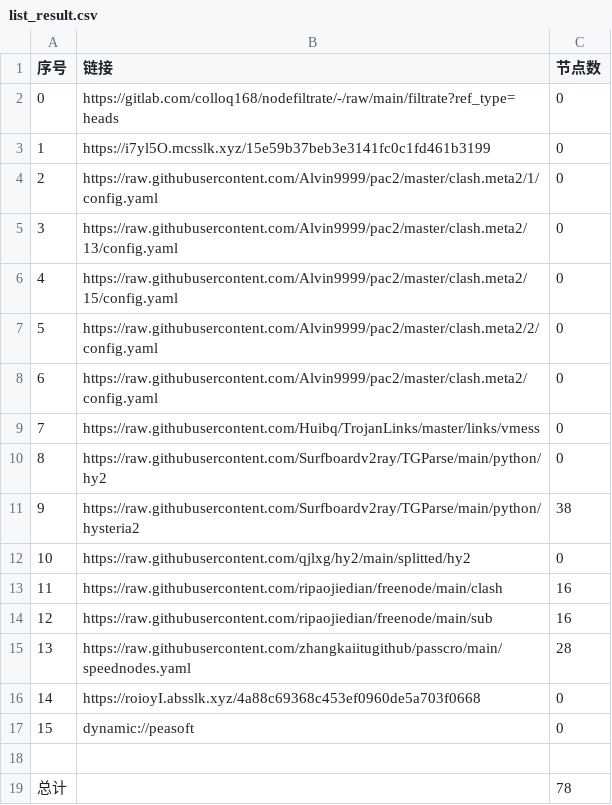
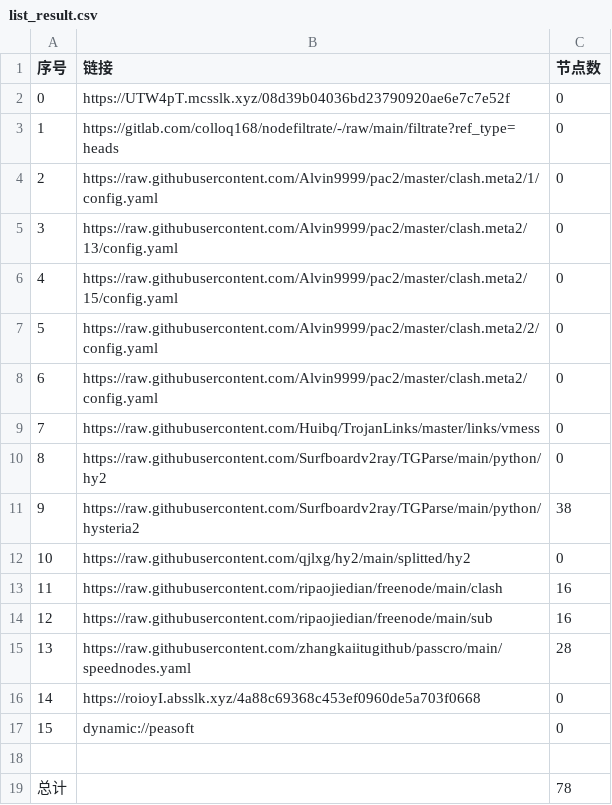
Before and after one commit to lejia1314520/AutoMergePublicNodes, a CSV file: list_result.csv, drawn as a sheet.

```diff
--- a/list_result.csv
+++ b/list_result.csv
@@ -1,4 +1,4 @@
 序号,链接,节点数
-0,https://gitlab.com/colloq168/nodefiltrate/-/raw/main/filtrate?ref_type=heads,0
-1,https://i7yl5O.mcsslk.xyz/15e59b37beb3e3141fc0c1fd461b3199,0
+0,https://UTW4pT.mcsslk.xyz/08d39b04036bd23790920ae6e7c7e52f,0
+1,https://gitlab.com/colloq168/nodefiltrate/-/raw/main/filtrate?ref_type=heads,0
 2,https://raw.githubusercontent.com/Alvin9999/pac2/master/clash.meta2/1/config.yaml,0
```
Also changed, not shown: 3 other files.
